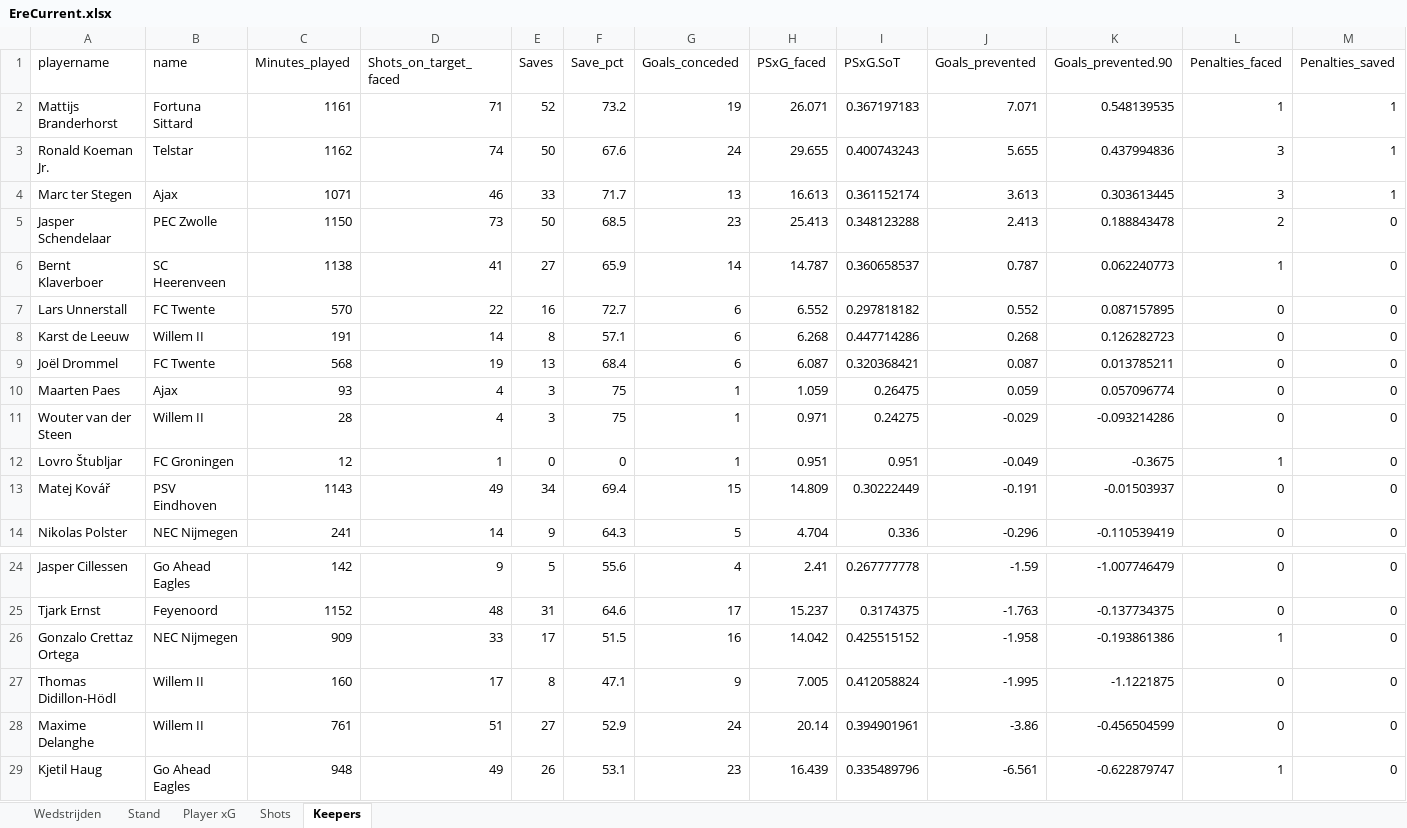
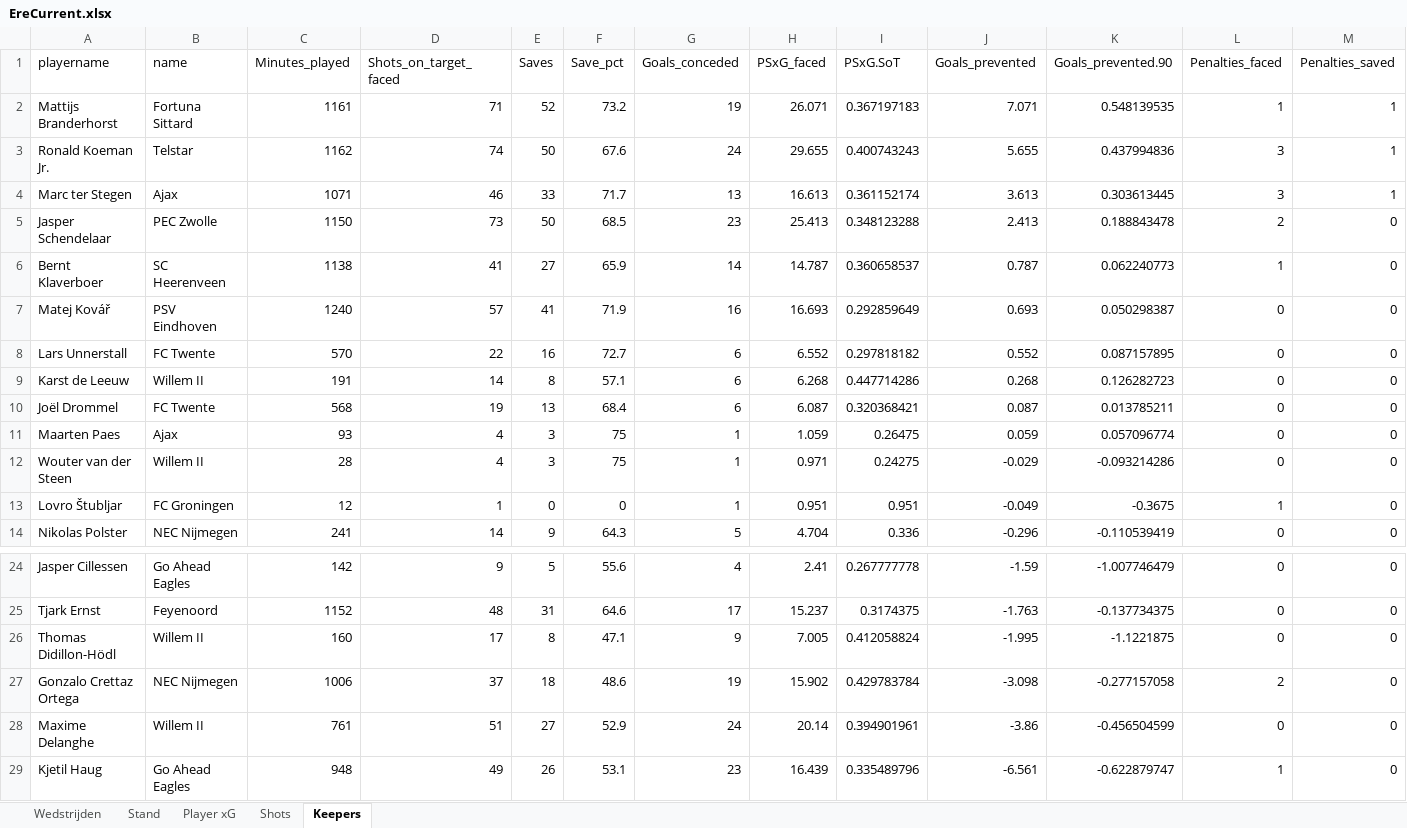
Before and after one commit to RobinKoetsier/plotrepo, an Excel workbook: data/EreCurrent.xlsx, sheet Keepers, drawn as a sheet; only a part is shown, gaps mark what is left out; values as stored, in another font and other column widths than the file's, no borders; removed rows and columns are numbered as before the commit, all else as after; the diff names each change by its address in the sheet, - before the commit and + after, or states it on an @@ line.

```diff
--- a/data/EreCurrent.xlsx (sheet Keepers)
+++ b/data/EreCurrent.xlsx (sheet Keepers)
+row 7: Matej Kovář | PSV Eindhoven | 1240 | 57 | 41 | 71.9 | 16 | 16.693 | 0.292859649 | 0.693 | 0.050298387 | 0 | 0
-row 13: Matej Kovář | PSV Eindhoven | 1143 | 49 | 34 | 69.4 | 15 | 14.809 | 0.30222449 | -0.191 | -0.01503937 | 0 | 0
-row 26: Gonzalo Crettaz Ortega | NEC Nijmegen | 909 | 33 | 17 | 51.5 | 16 | 14.042 | 0.425515152 | -1.958 | -0.193861386 | 1 | 0
+row 27: Gonzalo Crettaz Ortega | NEC Nijmegen | 1006 | 37 | 18 | 48.6 | 19 | 15.902 | 0.429783784 | -3.098 | -0.277157058 | 2 | 0
```
Also changed, not shown: sheet Shots, sheet Player xG, sheet Stand, sheet Wedstrijden, 2 other files.
